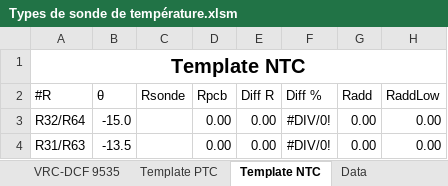
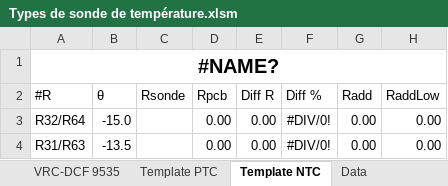
Before and after one commit to LeoMendesEsEtml/2510_RegulationChauffage, an Excel workbook: doc/4.datasheets/infoSondesOblo/Types de sonde de température.xlsm, sheet Template NTC, drawn as a sheet; only a part is shown; values as stored, in another font and other column widths than the file's, no borders; charts and pictures and conditional formats and table styles not drawn; the diff names each change by its address in the sheet, - before the commit and + after, or states it on an @@ line.

```diff
--- a/doc/4.datasheets/infoSondesOblo/Types de sonde de température.xlsm (sheet Template NTC)
+++ b/doc/4.datasheets/infoSondesOblo/Types de sonde de température.xlsm (sheet Template NTC)
-A1 (#R): Template NTC
+A1 (#R): #NAME?
```
Also changed, not shown: sheet 4 - Commande Mouser, sheet 0 - Accueil, sheet Template PTC, sheet Pt1000, sheet Pt100, sheet NTC 2k 3390, 14 more sheets, charts or pictures, doc/2.Document Annexe/JDT_2510_RegulationChauffage_Mendes.xlsx, doc/8.Calcul/Consomation Total.xlsx, 16 other files.
